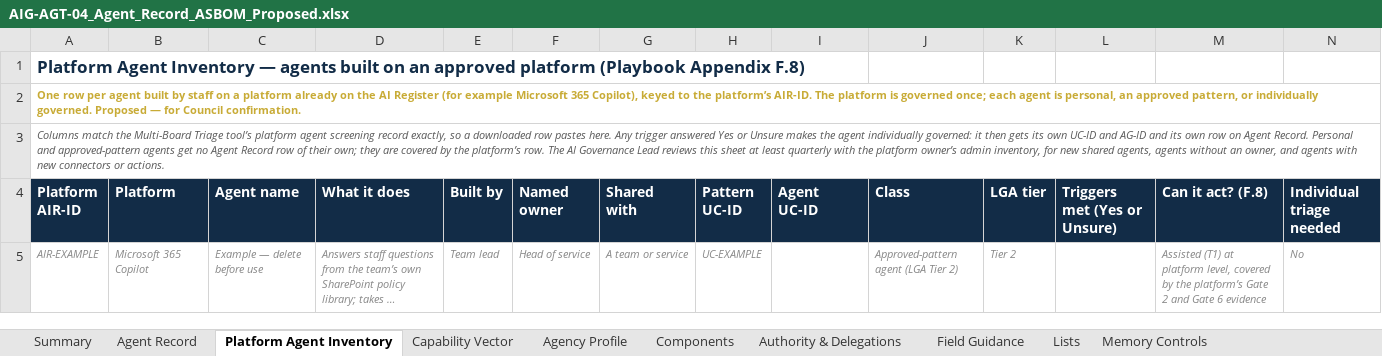
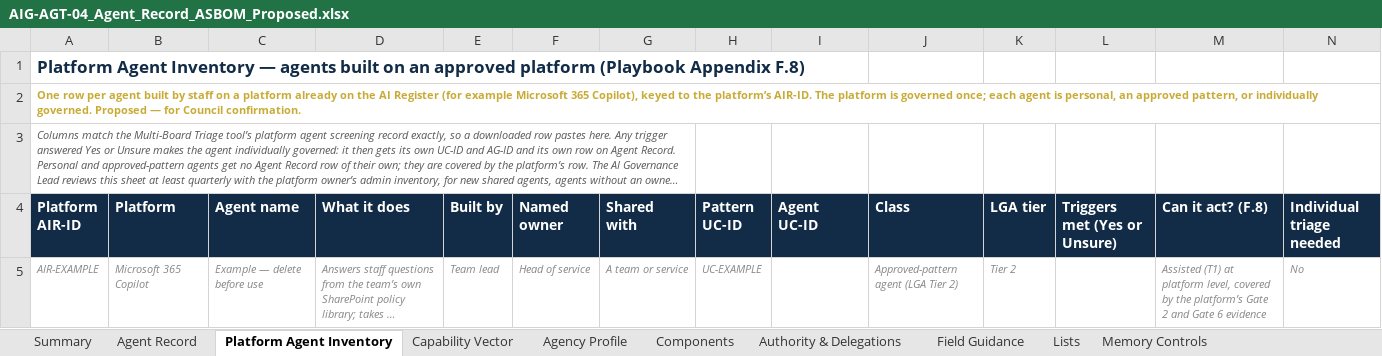
Before and after one commit to KimAbercromby/AIGovernanceSuiteTools, an Excel workbook: files/AIG-AGT-04_Agent_Record_ASBOM_Proposed.xlsx, sheet Platform Agent Inventory, drawn as a sheet; only a part is shown; long unchanged cells end in …; values as stored, in another font and other column widths than the file's, no borders; the diff names each change by its address in the sheet, - before the commit and + after, or states it on an @@ line.

Commit message:
Workbooks: spread squeezed note rows across the table; set unnamed fonts to Arial

```diff
--- a/files/AIG-AGT-04_Agent_Record_ASBOM_Proposed.xlsx (sheet Platform Agent Inventory)
+++ b/files/AIG-AGT-04_Agent_Record_ASBOM_Proposed.xlsx (sheet Platform Agent Inventory)
+A3:G3 merged
```
Also changed, not shown: files/AIG-AIMS-07_AIMS_Internal_Audit_Programme_and_Procedure_Proposed.xlsx, files/AIG-AIMS-10_AIMS_Monitoring_and_Measurement_Plan_Proposed.xlsx, 33 other files.
